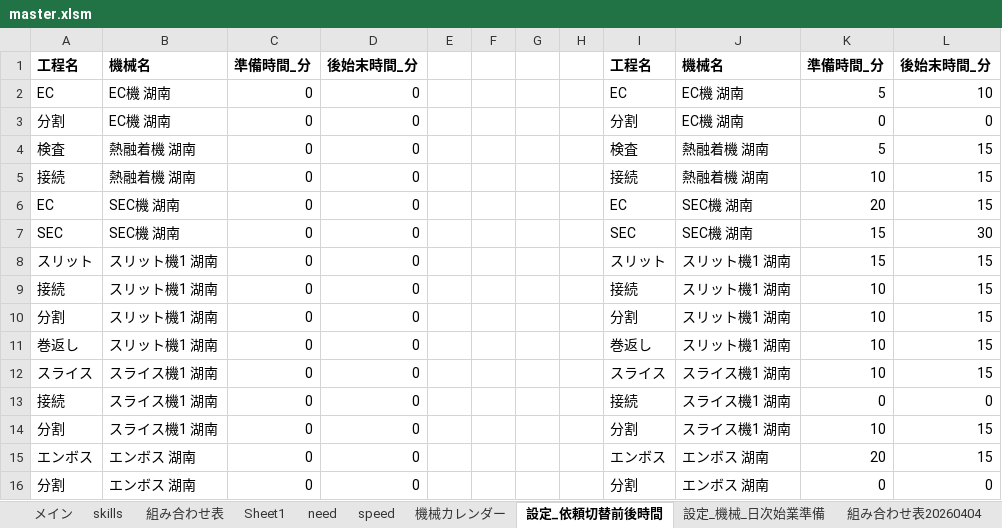
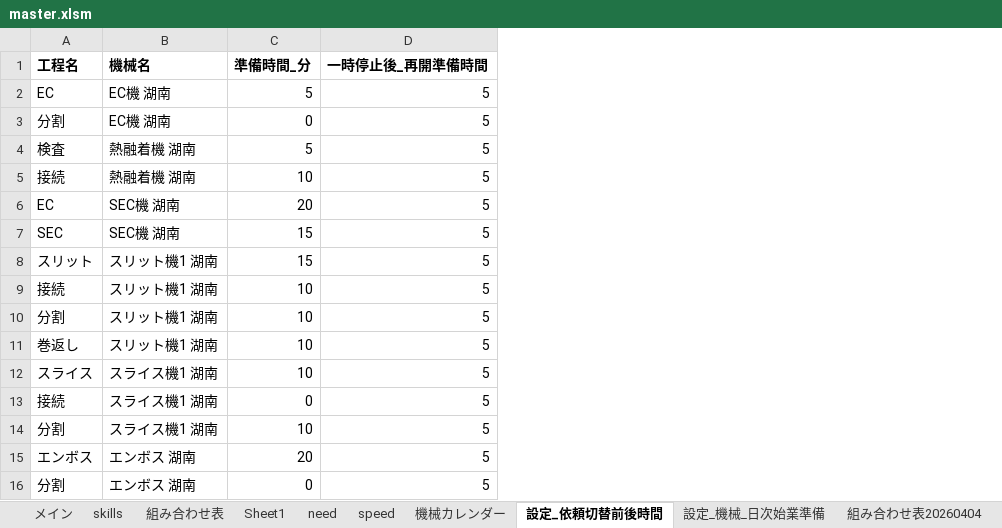
Before and after one commit to hosokawanagaokasangyou-dotcom/Production-Control-System, an Excel workbook: code/master.xlsm, sheet 設定_依頼切替前後時間, drawn as a sheet; values as stored, in another font and other column widths than the file's, no borders; charts and pictures not drawn; removed rows and columns are numbered as before the commit, all else as after; the diff names each change by its address in the sheet, - before the commit and + after, or states it on an @@ line.

```diff
--- a/code/master.xlsm (sheet 設定_依頼切替前後時間)
+++ b/code/master.xlsm (sheet 設定_依頼切替前後時間)
-column C (準備時間_分), rows 2-16: all 0
-column D (後始末時間_分), rows 2-16: all 0
-column E, empty
-column F, empty
-column G, empty
-column H, empty
-column I (工程名), rows 2-16: EC | 分割 | 検査 | 接続 | EC | SEC | スリット | 接続 | 分割 | 巻返し | スライス | 接続 | 分割 | エンボス | 分割
-column J (機械名), rows 2-16: EC機 湖南 | EC機 湖南 | 熱融着機 湖南 | 熱融着機 湖南 | SEC機 湖南 | SEC機 湖南 | スリット機1 湖南 | スリット機1 湖南 | スリット機1 湖南 | スリット機1 湖南 | スライス機1 湖南 | スライス機1 湖南 | スライス機1 湖南 | エンボス 湖南 | エンボス 湖南
-column L (後始末時間_分), rows 2-16: 10 | 0 | 15 | 15 | 15 | 30 | 15 | 15 | 15 | 15 | 15 | 0 | 15 | 15 | 0
+column D (一時停止後_再開準備時間), rows 2-16: all 5
```
Also changed, not shown: charts or pictures, .pm-ai-cache/network-source/task-input-newest.xlsx, output/plan_input_tasks.xlsx, 43 other files.
